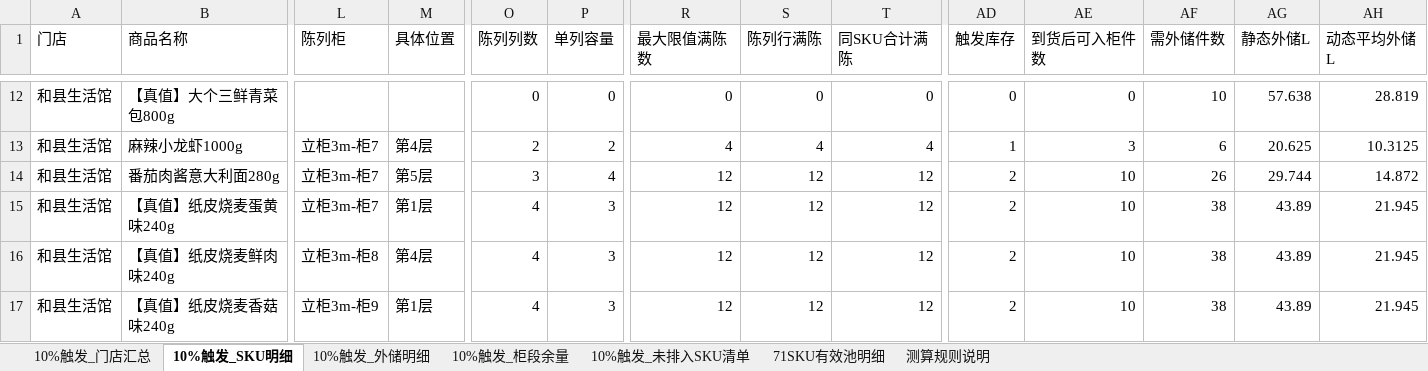
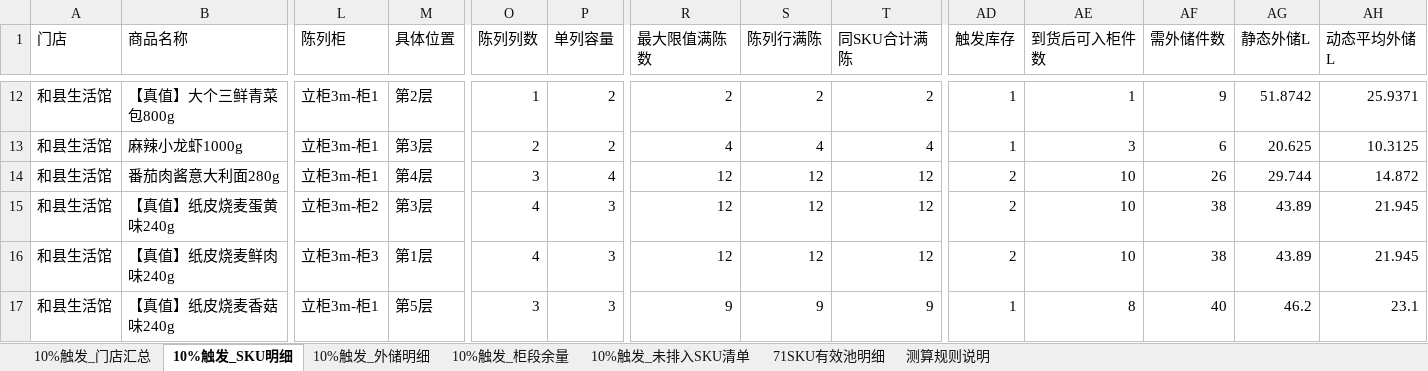
Before and after one commit to pengyuyan8910-cpu/frozen-carton-app, an Excel workbook: data/drafts/新增门店_严格排柜结果.xlsx, sheet 10%触发_SKU明细, drawn as a sheet; only a part is shown, gaps mark what is left out; values as stored, in another font and other column widths than the file's, no borders; the diff covers the shown part only; the diff names each change by its address in the sheet, - before the commit and + after, or states it on an @@ line.

```diff
--- a/data/drafts/新增门店_严格排柜结果.xlsx (sheet 10%触发_SKU明细)
+++ b/data/drafts/新增门店_严格排柜结果.xlsx (sheet 10%触发_SKU明细)
-L12 (陈列柜): (empty)
+L12 (陈列柜): 立柜3m-柜1
-M12 (具体位置): (empty)
+M12 (具体位置): 第2层
-O12 (陈列列数): 0
+O12 (陈列列数): 1
-P12 (单列容量): 0
+P12 (单列容量): 2
-R12 (最大限值满陈数): 0
+R12 (最大限值满陈数): 2
-S12 (陈列行满陈): 0
+S12 (陈列行满陈): 2
-T12 (同SKU合计满陈): 0
+T12 (同SKU合计满陈): 2
-AD12 (触发库存): 0
+AD12 (触发库存): 1
-AE12 (到货后可入柜件数): 0
+AE12 (到货后可入柜件数): 1
-AF12 (需外储件数): 10
+AF12 (需外储件数): 9
-AG12 (静态外储L): 57.638
+AG12 (静态外储L): 51.8742
-AH12 (动态平均外储L): 28.819
+AH12 (动态平均外储L): 25.9371
-L13:L14 (陈列柜): 立柜3m-柜7
+L13:L14 (陈列柜): 立柜3m-柜1
-M13 (具体位置): 第4层
+M13 (具体位置): 第3层
-M14 (具体位置): 第5层
+M14 (具体位置): 第4层
-L15 (陈列柜): 立柜3m-柜7
+L15 (陈列柜): 立柜3m-柜2
-M15 (具体位置): 第1层
+M15 (具体位置): 第3层
-L16 (陈列柜): 立柜3m-柜8
+L16 (陈列柜): 立柜3m-柜3
-M16 (具体位置): 第4层
+M16 (具体位置): 第1层
-L17 (陈列柜): 立柜3m-柜9
+L17 (陈列柜): 立柜3m-柜1
-M17 (具体位置): 第1层
+M17 (具体位置): 第5层
-O17 (陈列列数): 4
+O17 (陈列列数): 3
-R17 (最大限值满陈数): 12
+R17 (最大限值满陈数): 9
-S17 (陈列行满陈): 12
+S17 (陈列行满陈): 9
-T17 (同SKU合计满陈): 12
+T17 (同SKU合计满陈): 9
-AD17 (触发库存): 2
+AD17 (触发库存): 1
-AE17 (到货后可入柜件数): 10
+AE17 (到货后可入柜件数): 8
-AF17 (需外储件数): 38
+AF17 (需外储件数): 40
-AG17 (静态外储L): 43.89
+AG17 (静态外储L): 46.2
-AH17 (动态平均外储L): 21.945
+AH17 (动态平均外储L): 23.1
```
Also changed, not shown: 422 edited cells elsewhere in this sheet, sheet 10%触发_外储明细, sheet 10%触发_柜段余量, sheet 10%触发_未排入SKU清单, sheet 10%触发_门店汇总, 2 other files.
